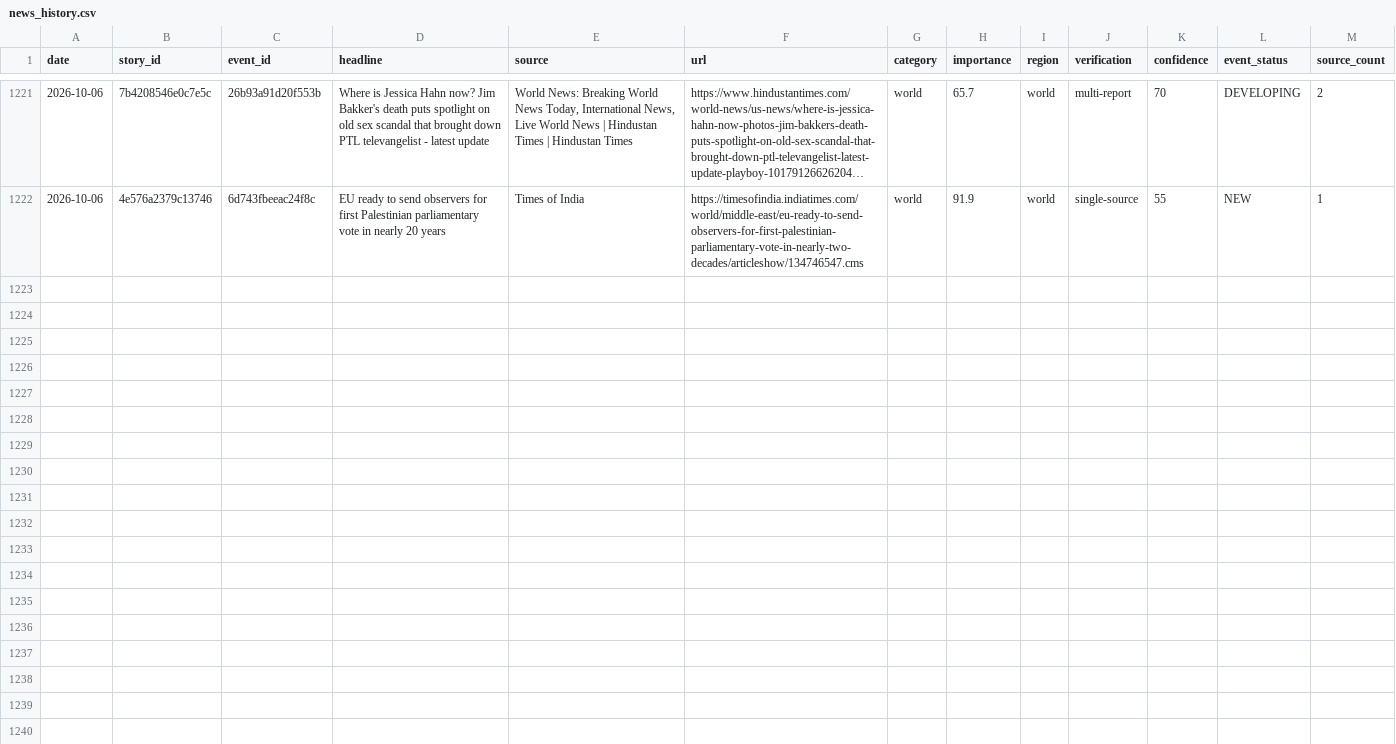
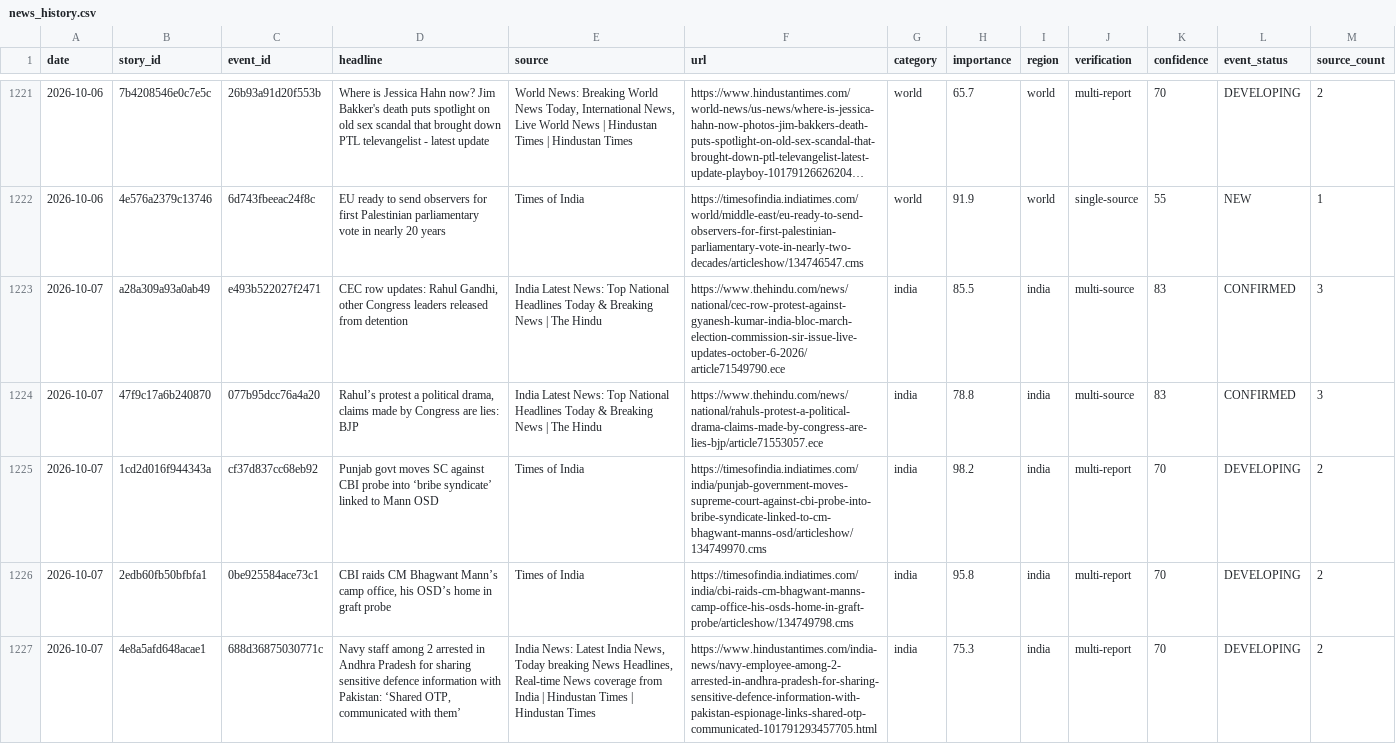
Before and after one commit to vishwasgarg5/news-knowledge-bot, a CSV file: data/news_history.csv, drawn as a sheet; only a part is shown, gaps mark what is left out; long unchanged cells end in …; the diff covers the shown part only; the diff names each change by its address in the sheet, - before the commit and + after, or states it on an @@ line.

```diff
--- a/data/news_history.csv
+++ b/data/news_history.csv
+row 1223: 2026-10-07 | a28a309a93a0ab49 | e493b522027f2471 | CEC row updates: Rahul Gandhi, other Congress leaders released from detention | India Latest News: Top National Headlines Today & Breaking News | The Hindu | https://www.thehindu.com/news/national/cec-row-protest-against-gyanesh-kumar-india-bloc-march-election-commission-sir-issue-live-updates-october-6-2026/article71549790.ece | india | 85.5 | india | multi-source | 83 | CONFIRMED | 3
+row 1224: 2026-10-07 | 47f9c17a6b240870 | 077b95dcc76a4a20 | Rahul’s protest a political drama, claims made by Congress are lies: BJP | India Latest News: Top National Headlines Today & Breaking News | The Hindu | https://www.thehindu.com/news/national/rahuls-protest-a-political-drama-claims-made-by-congress-are-lies-bjp/article71553057.ece | india | 78.8 | india | multi-source | 83 | CONFIRMED | 3
+row 1225: 2026-10-07 | 1cd2d016f944343a | cf37d837cc68eb92 | Punjab govt moves SC against CBI probe into ‘bribe syndicate’ linked to Mann OSD | Times of India | https://timesofindia.indiatimes.com/india/punjab-government-moves-supreme-court-against-cbi-probe-into-bribe-syndicate-linked-to-cm-bhagwant-manns-osd/articleshow/134749970.cms | india | 98.2 | india | multi-report | 70 | DEVELOPING | 2
+row 1226: 2026-10-07 | 2edb60fb50bfbfa1 | 0be925584ace73c1 | CBI raids CM Bhagwant Mann’s camp office, his OSD’s home in graft probe | Times of India | https://timesofindia.indiatimes.com/india/cbi-raids-cm-bhagwant-manns-camp-office-his-osds-home-in-graft-probe/articleshow/134749798.cms | india | 95.8 | india | multi-report | 70 | DEVELOPING | 2
+row 1227: 2026-10-07 | 4e8a5afd648acae1 | 688d36875030771c | Navy staff among 2 arrested in Andhra Pradesh for sharing sensitive defence information with Pakistan: ‘Shared OTP, communicated with them’ | India News: Latest India News, Today breaking News Headlines, Real-time News coverage from India | Hindustan Times | Hindustan Times | https://www.hindustantimes.com/india-news/navy-employee-among-2-arrested-in-andhra-pradesh-for-sharing-sensitive-defence-information-with-pakistan-espionage-links-shared-otp-communicated-101791293457705.html | india | 75.3 | india | multi-report | 70 | DEVELOPING | 2
```
Also changed, not shown: 4 added rows elsewhere in this file, data/news_learning_daily.csv, 5 other files.
